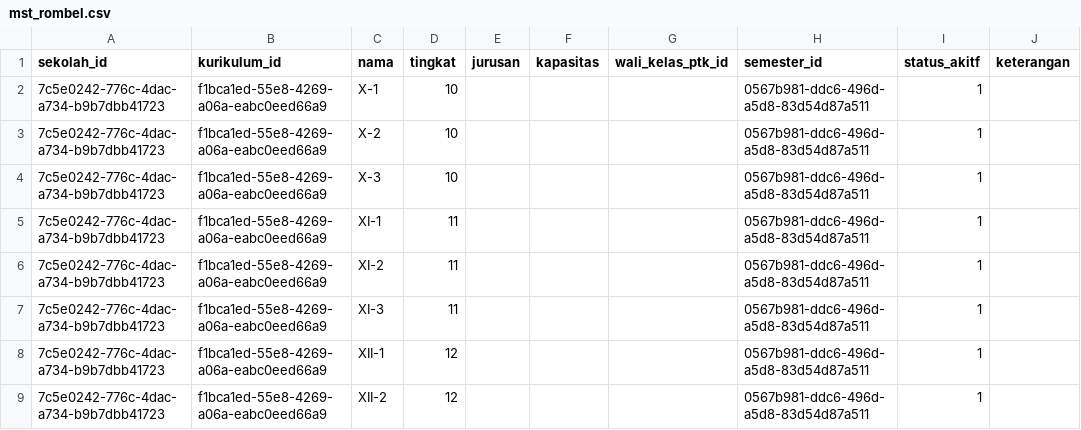
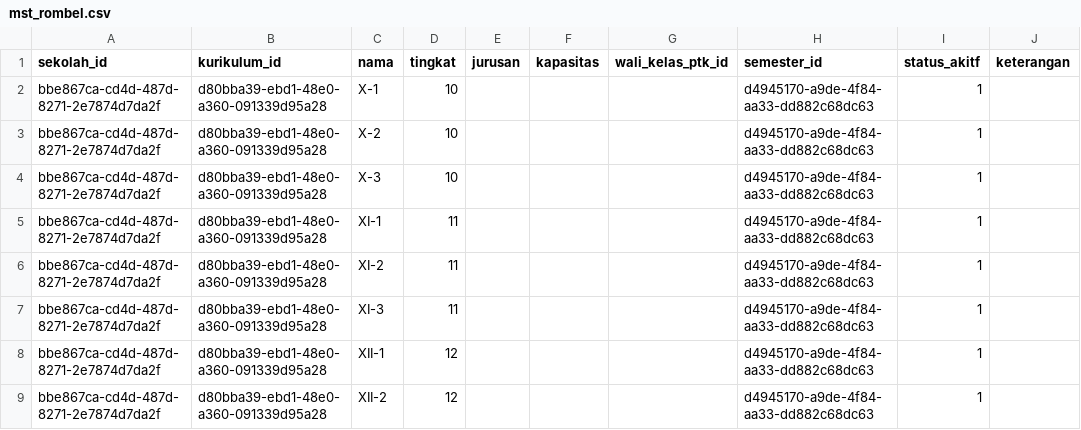
Before and after one commit to syahacbar/sispendikbintuni-new, a CSV file: database/seeders/data/mst_rombel.csv, drawn as a sheet.

```diff
--- a/database/seeders/data/mst_rombel.csv
+++ b/database/seeders/data/mst_rombel.csv
@@ -1,9 +1,9 @@
 sekolah_id;kurikulum_id;nama;tingkat;jurusan;kapasitas;wali_kelas_ptk_id;semester_id;status_akitf;keterangan
-7c5e0242-776c-4dac-a734-b9b7dbb41723;f1bca1ed-55e8-4269-a06a-eabc0eed66a9;X-1;10;;;;0567b981-ddc6-496d-a5d8-83d54d87a511;1;
-7c5e0242-776c-4dac-a734-b9b7dbb41723;f1bca1ed-55e8-4269-a06a-eabc0eed66a9;X-2;10;;;;0567b981-ddc6-496d-a5d8-83d54d87a511;1;
-7c5e0242-776c-4dac-a734-b9b7dbb41723;f1bca1ed-55e8-4269-a06a-eabc0eed66a9;X-3;10;;;;0567b981-ddc6-496d-a5d8-83d54d87a511;1;
-7c5e0242-776c-4dac-a734-b9b7dbb41723;f1bca1ed-55e8-4269-a06a-eabc0eed66a9;XI-1;11;;;;0567b981-ddc6-496d-a5d8-83d54d87a511;1;
-7c5e0242-776c-4dac-a734-b9b7dbb41723;f1bca1ed-55e8-4269-a06a-eabc0eed66a9;XI-2;11;;;;0567b981-ddc6-496d-a5d8-83d54d87a511;1;
-7c5e0242-776c-4dac-a734-b9b7dbb41723;f1bca1ed-55e8-4269-a06a-eabc0eed66a9;XI-3;11;;;;0567b981-ddc6-496d-a5d8-83d54d87a511;1;
-7c5e0242-776c-4dac-a734-b9b7dbb41723;f1bca1ed-55e8-4269-a06a-eabc0eed66a9;XII-1;12;;;;0567b981-ddc6-496d-a5d8-83d54d87a511;1;
-7c5e0242-776c-4dac-a734-b9b7dbb41723;f1bca1ed-55e8-4269-a06a-eabc0eed66a9;XII-2;12;;;;0567b981-ddc6-496d-a5d8-83d54d87a511;1;
+bbe867ca-cd4d-487d-8271-2e7874d7da2f;d80bba39-ebd1-48e0-a360-091339d95a28;X-1;10;;;;d4945170-a9de-4f84-aa33-dd882c68dc63;1;
+bbe867ca-cd4d-487d-8271-2e7874d7da2f;d80bba39-ebd1-48e0-a360-091339d95a28;X-2;10;;;;d4945170-a9de-4f84-aa33-dd882c68dc63;1;
+bbe867ca-cd4d-487d-8271-2e7874d7da2f;d80bba39-ebd1-48e0-a360-091339d95a28;X-3;10;;;;d4945170-a9de-4f84-aa33-dd882c68dc63;1;
+bbe867ca-cd4d-487d-8271-2e7874d7da2f;d80bba39-ebd1-48e0-a360-091339d95a28;XI-1;11;;;;d4945170-a9de-4f84-aa33-dd882c68dc63;1;
+bbe867ca-cd4d-487d-8271-2e7874d7da2f;d80bba39-ebd1-48e0-a360-091339d95a28;XI-2;11;;;;d4945170-a9de-4f84-aa33-dd882c68dc63;1;
+bbe867ca-cd4d-487d-8271-2e7874d7da2f;d80bba39-ebd1-48e0-a360-091339d95a28;XI-3;11;;;;d4945170-a9de-4f84-aa33-dd882c68dc63;1;
+bbe867ca-cd4d-487d-8271-2e7874d7da2f;d80bba39-ebd1-48e0-a360-091339d95a28;XII-1;12;;;;d4945170-a9de-4f84-aa33-dd882c68dc63;1;
+bbe867ca-cd4d-487d-8271-2e7874d7da2f;d80bba39-ebd1-48e0-a360-091339d95a28;XII-2;12;;;;d4945170-a9de-4f84-aa33-dd882c68dc63;1;
```
Also changed, not shown: database/seeders/data/mst_anggota_rombel.csv, 5 other files.
